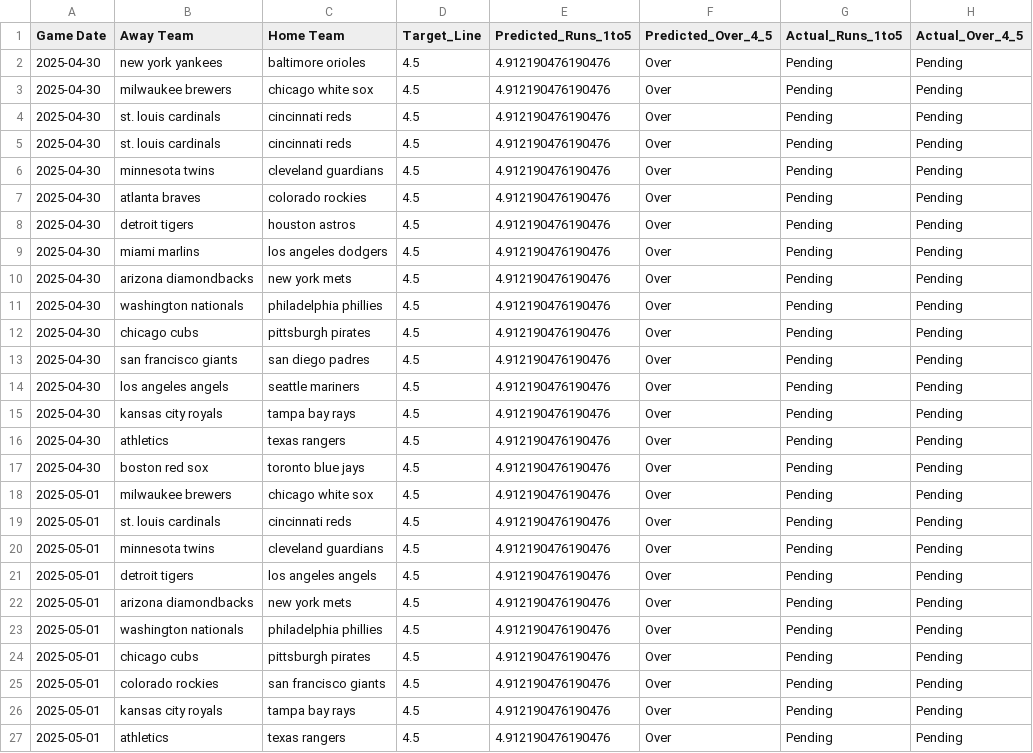
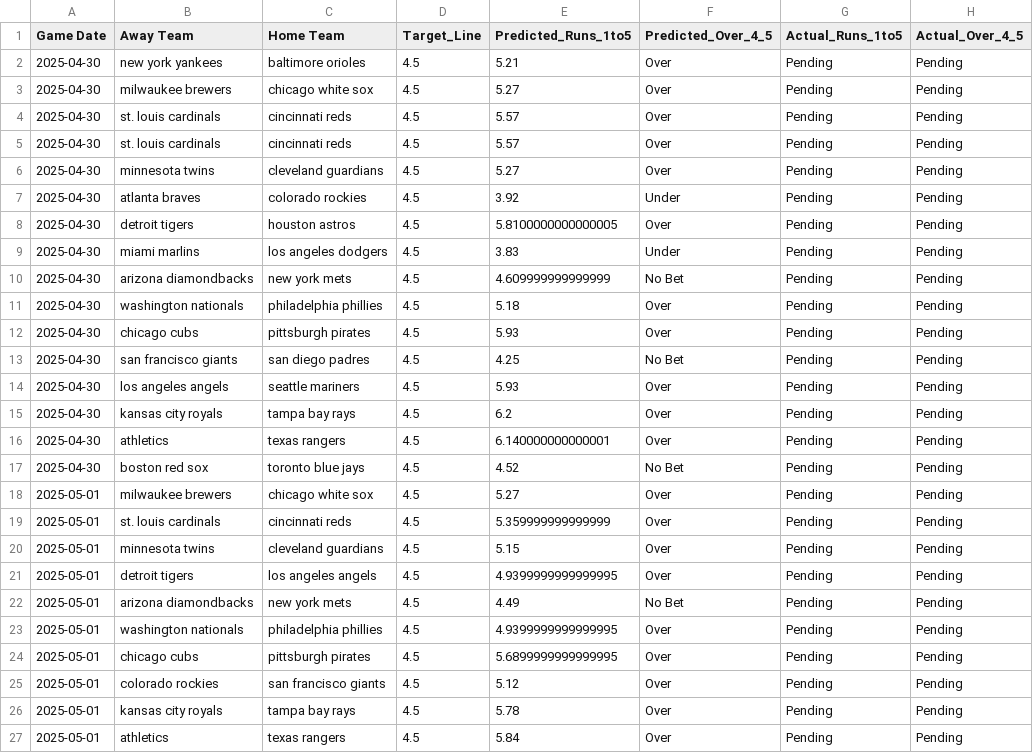
Before and after one commit to radgator13/Innings1-5_Picks, a CSV file: data/predictions_2025-04-30.csv, drawn as a sheet; only a part is shown; the diff covers the shown part only.

Commit message:
Automated pipeline update: boxscores, model, predictions, dashboard

```diff
--- a/data/predictions_2025-04-30.csv
+++ b/data/predictions_2025-04-30.csv
@@ -1,27 +1,27 @@
 Game Date,Away Team,Home Team,Target_Line,Predicted_Runs_1to5,Predicted_Over_4_5,Actual_Runs_1to5,Actual_Over_4_5
-2025-04-30,new york yankees,baltimore orioles,4.5,4.912190476190476,Over,Pending,Pending
-2025-04-30,milwaukee brewers,chicago white sox,4.5,4.912190476190476,Over,Pending,Pending
-2025-04-30,st. louis cardinals,cincinnati reds,4.5,4.912190476190476,Over,Pending,Pending
-2025-04-30,st. louis cardinals,cincinnati reds,4.5,4.912190476190476,Over,Pending,Pending
-2025-04-30,minnesota twins,cleveland guardians,4.5,4.912190476190476,Over,Pending,Pending
-2025-04-30,atlanta braves,colorado rockies,4.5,4.912190476190476,Over,Pending,Pending
-2025-04-30,detroit tigers,houston astros,4.5,4.912190476190476,Over,Pending,Pending
-2025-04-30,miami marlins,los angeles dodgers,4.5,4.912190476190476,Over,Pending,Pending
-2025-04-30,arizona diamondbacks,new york mets,4.5,4.912190476190476,Over,Pending,Pending
-2025-04-30,washington nationals,philadelphia phillies,4.5,4.912190476190476,Over,Pending,Pending
-2025-04-30,chicago cubs,pittsburgh pirates,4.5,4.912190476190476,Over,Pending,Pending
-2025-04-30,san francisco giants,san diego padres,4.5,4.912190476190476,Over,Pending,Pending
-2025-04-30,los angeles angels,seattle mariners,4.5,4.912190476190476,Over,Pending,Pending
-2025-04-30,kansas city royals,tampa bay rays,4.5,4.912190476190476,Over,Pending,Pending
-2025-04-30,athletics,texas rangers,4.5,4.912190476190476,Over,Pending,Pending
-2025-04-30,boston red sox,toronto blue jays,4.5,4.912190476190476,Over,Pending,Pending
-2025-05-01,milwaukee brewers,chicago white sox,4.5,4.912190476190476,Over,Pending,Pending
-2025-05-01,st. louis cardinals,cincinnati reds,4.5,4.912190476190476,Over,Pending,Pending
-2025-05-01,minnesota twins,cleveland guardians,4.5,4.912190476190476,Over,Pending,Pending
-2025-05-01,detroit tigers,los angeles angels,4.5,4.912190476190476,Over,Pending,Pending
-2025-05-01,arizona diamondbacks,new york mets,4.5,4.912190476190476,Over,Pending,Pending
-2025-05-01,washington nationals,philadelphia phillies,4.5,4.912190476190476,Over,Pending,Pending
-2025-05-01,chicago cubs,pittsburgh pirates,4.5,4.912190476190476,Over,Pending,Pending
-2025-05-01,colorado rockies,san francisco giants,4.5,4.912190476190476,Over,Pending,Pending
-2025-05-01,kansas city royals,tampa bay rays,4.5,4.912190476190476,Over,Pending,Pending
-2025-05-01,athletics,texas rangers,4.5,4.912190476190476,Over,Pending,Pending
+2025-04-30,new york yankees,baltimore orioles,4.5,5.21,Over,Pending,Pending
+2025-04-30,milwaukee brewers,chicago white sox,4.5,5.27,Over,Pending,Pending
+2025-04-30,st. louis cardinals,cincinnati reds,4.5,5.57,Over,Pending,Pending
+2025-04-30,st. louis cardinals,cincinnati reds,4.5,5.57,Over,Pending,Pending
+2025-04-30,minnesota twins,cleveland guardians,4.5,5.27,Over,Pending,Pending
+2025-04-30,atlanta braves,colorado rockies,4.5,3.92,Under,Pending,Pending
+2025-04-30,detroit tigers,houston astros,4.5,5.8100000000000005,Over,Pending,Pending
+2025-04-30,miami marlins,los angeles dodgers,4.5,3.83,Under,Pending,Pending
+2025-04-30,arizona diamondbacks,new york mets,4.5,4.609999999999999,No Bet,Pending,Pending
+2025-04-30,washington nationals,philadelphia phillies,4.5,5.18,Over,Pending,Pending
+2025-04-30,chicago cubs,pittsburgh pirates,4.5,5.93,Over,Pending,Pending
+2025-04-30,san francisco giants,san diego padres,4.5,4.25,No Bet,Pending,Pending
+2025-04-30,los angeles angels,seattle mariners,4.5,5.93,Over,Pending,Pending
+2025-04-30,kansas city royals,tampa bay rays,4.5,6.2,Over,Pending,Pending
+2025-04-30,athletics,texas rangers,4.5,6.140000000000001,Over,Pending,Pending
+2025-04-30,boston red sox,toronto blue jays,4.5,4.52,No Bet,Pending,Pending
+2025-05-01,milwaukee brewers,chicago white sox,4.5,5.27,Over,Pending,Pending
+2025-05-01,st. louis cardinals,cincinnati reds,4.5,5.359999999999999,Over,Pending,Pending
+2025-05-01,minnesota twins,cleveland guardians,4.5,5.15,Over,Pending,Pending
+2025-05-01,detroit tigers,los angeles angels,4.5,4.9399999999999995,Over,Pending,Pending
+2025-05-01,arizona diamondbacks,new york mets,4.5,4.49,No Bet,Pending,Pending
+2025-05-01,washington nationals,philadelphia phillies,4.5,4.9399999999999995,Over,Pending,Pending
+2025-05-01,chicago cubs,pittsburgh pirates,4.5,5.6899999999999995,Over,Pending,Pending
+2025-05-01,colorado rockies,san francisco giants,4.5,5.12,Over,Pending,Pending
+2025-05-01,kansas city royals,tampa bay rays,4.5,5.78,Over,Pending,Pending
+2025-05-01,athletics,texas rangers,4.5,5.84,Over,Pending,Pending
```
Also changed, not shown: 2 edited cells elsewhere in this file, data/mlb_boxscores_1to5_model_full_predictions.csv, 5 other files.
